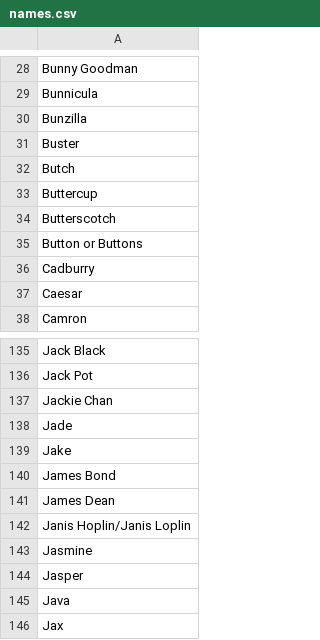
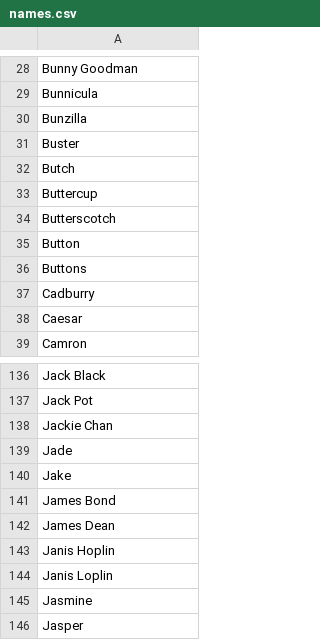
Before and after one commit to piotr-kwiatkowski/bunny-simulation, a CSV file: src/names.csv, drawn as a sheet; only a part is shown, gaps mark what is left out; the shorter side is filled out with more unchanged rows.

Commit message:
Update names.csv

```diff
--- a/src/names.csv
+++ b/src/names.csv
@@ -34,3 +34,4 @@ Buttercup
 Butterscotch
-Button or Buttons
+Button
+Buttons
 Cadburry
@@ -141,3 +142,4 @@ James Bond
 James Dean
-Janis Hoplin/Janis Loplin
+Janis Hoplin
+Janis Loplin
 Jasmine
```
